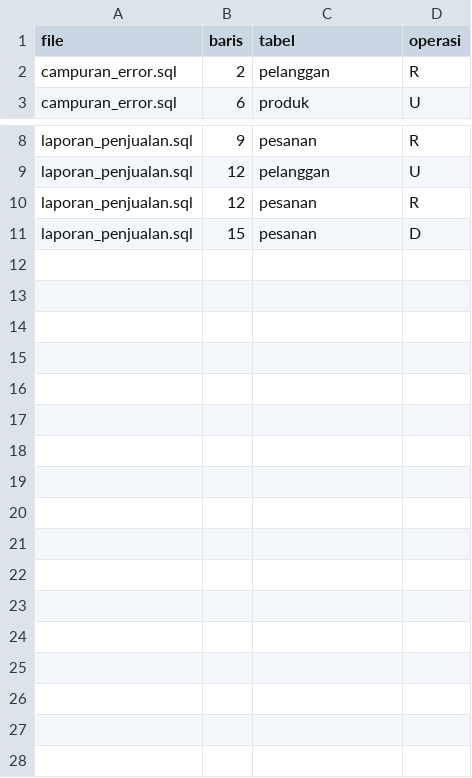
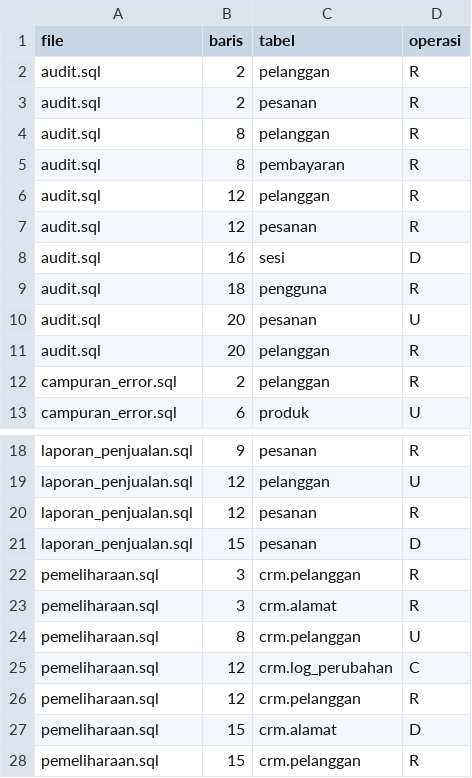
Before and after one commit to NurulSalmahat/TUBES_PLP2026_2C_083_085, a CSV file: crud-extractor/data/ground_truth.csv, drawn as a sheet; only a part is shown, gaps mark what is left out.

Commit message:
pengerjaan ground_truth dan draft awal laporan akhir

```diff
--- a/crud-extractor/data/ground_truth.csv
+++ b/crud-extractor/data/ground_truth.csv
@@ -1,2 +1,12 @@
 file,baris,tabel,operasi
+audit.sql,2,pelanggan,R
+audit.sql,2,pesanan,R
+audit.sql,8,pelanggan,R
+audit.sql,8,pembayaran,R
+audit.sql,12,pelanggan,R
+audit.sql,12,pesanan,R
+audit.sql,16,sesi,D
+audit.sql,18,pengguna,R
+audit.sql,20,pesanan,U
+audit.sql,20,pelanggan,R
 campuran_error.sql,2,pelanggan,R
@@ -11 +21,8 @@ laporan_penjualan.sql,12,pesanan,R
 laporan_penjualan.sql,15,pesanan,D
+pemeliharaan.sql,3,crm.pelanggan,R
+pemeliharaan.sql,3,crm.alamat,R
+pemeliharaan.sql,8,crm.pelanggan,U
+pemeliharaan.sql,12,crm.log_perubahan,C
+pemeliharaan.sql,12,crm.pelanggan,R
+pemeliharaan.sql,15,crm.alamat,D
+pemeliharaan.sql,15,crm.pelanggan,R
```
Also changed, not shown: 1 other file.
